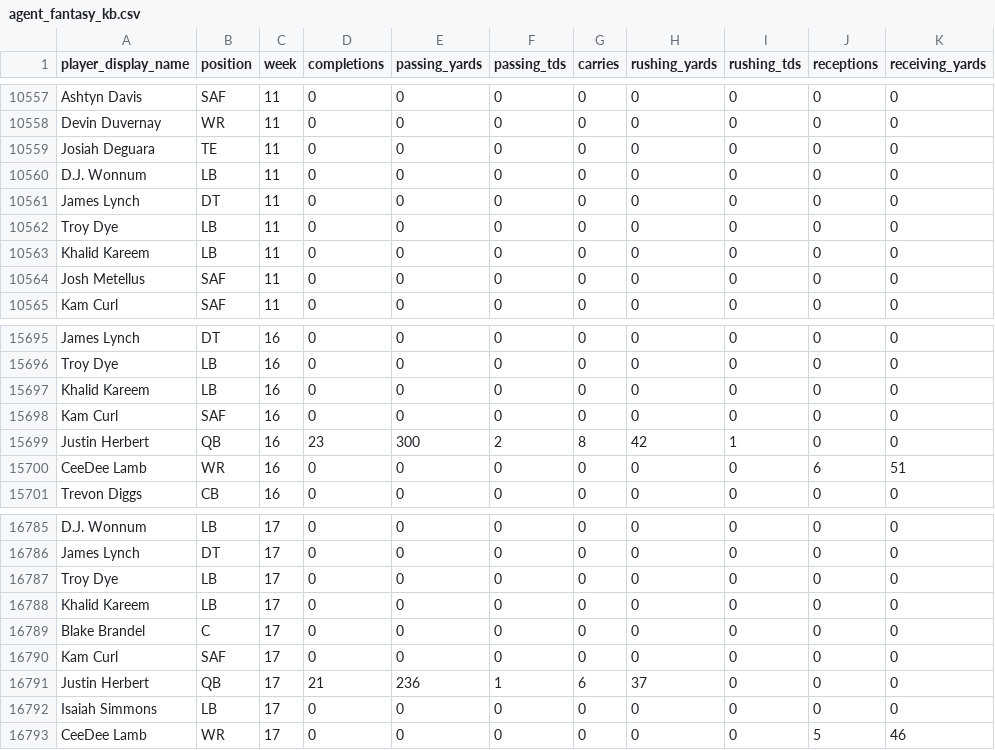
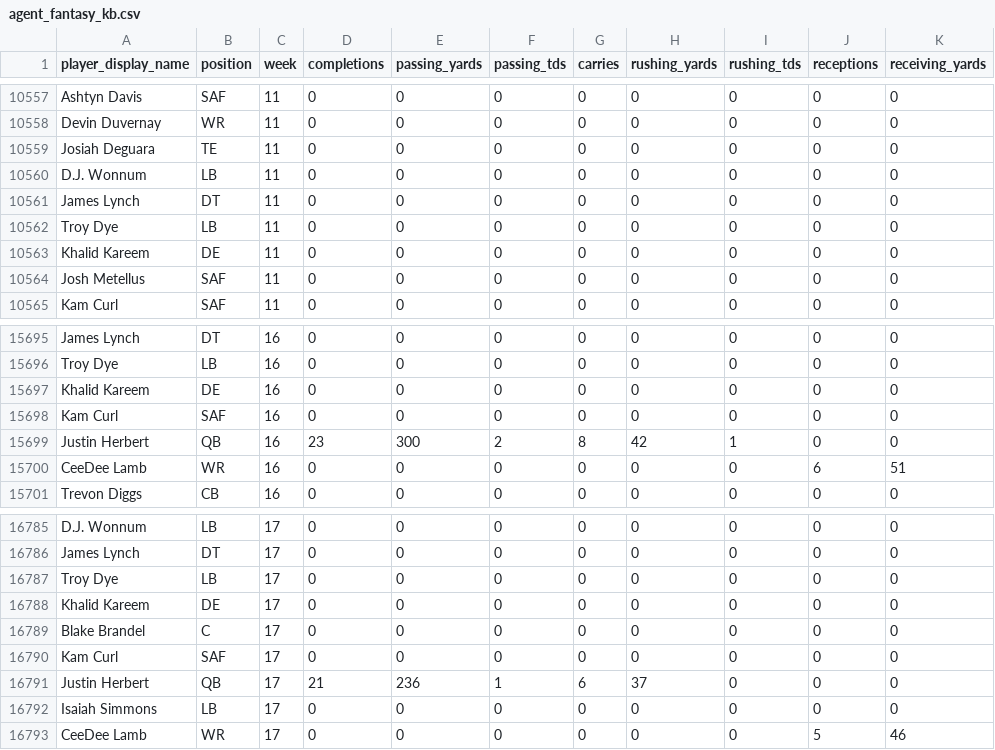
Before and after one commit to Kemosabe0x/TheWarRoom, a CSV file: data/agent_fantasy_kb.csv, drawn as a sheet; only a part is shown, gaps mark what is left out; the diff names each change by its address in the sheet, - before the commit and + after, or states it on an @@ line.

```diff
--- a/data/agent_fantasy_kb.csv
+++ b/data/agent_fantasy_kb.csv
-B10563 (position): LB
+B10563 (position): DE
-B15697 (position): LB
+B15697 (position): DE
-B16788 (position): LB
+B16788 (position): DE
```
Also changed, not shown: data/agent_scout_kb.csv.
